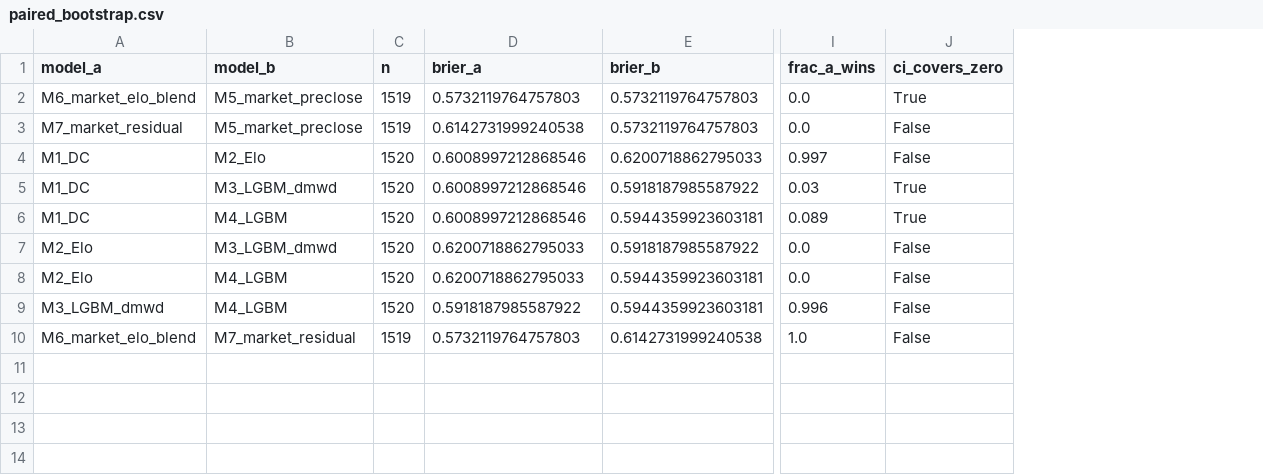
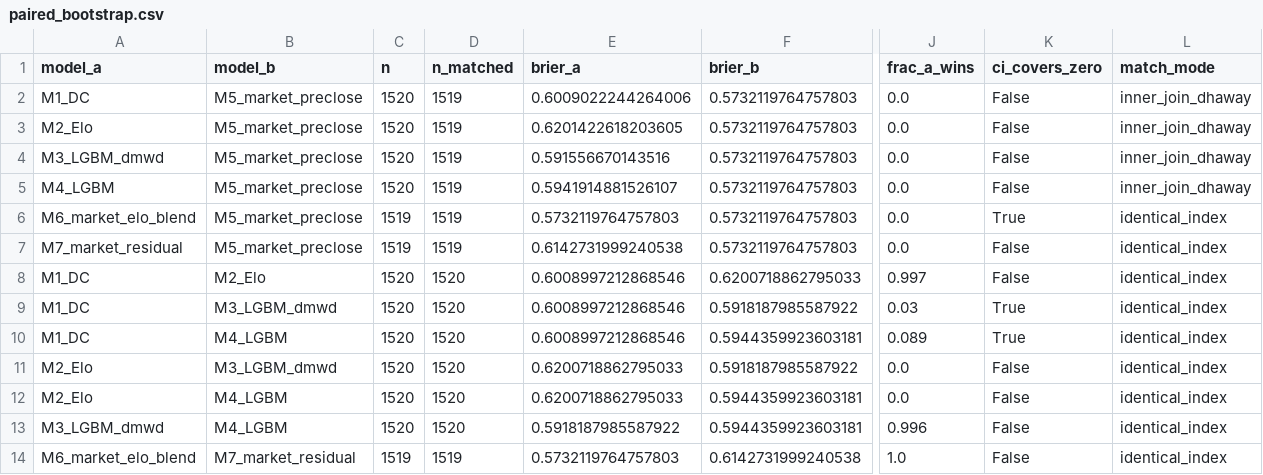
Before and after one commit to Philip3006/sportsbrain, a CSV file: research/top5/leagues/seriea/results/paired_bootstrap.csv, drawn as a sheet; only a part is shown, gaps mark what is left out; addresses are those after the commit; rows hold the shown columns only; the diff names each change by its address in the sheet, - before the commit and + after, or states it on an @@ line.

```diff
--- a/research/top5/leagues/seriea/results/paired_bootstrap.csv
+++ b/research/top5/leagues/seriea/results/paired_bootstrap.csv
+column D (n_matched), rows 6-14: 1519 | 1519 | 1520 | 1520 | 1520 | 1520 | 1520 | 1520 | 1519
+column L (match_mode), rows 6-14: all identical_index
+row 2: M1_DC | M5_market_preclose | 1520 | 1519 | 0.6009022244264006 | 0.5732119764757803 | 0.0 | False | inner_join_dhaway
+row 3: M2_Elo | M5_market_preclose | 1520 | 1519 | 0.6201422618203605 | 0.5732119764757803 | 0.0 | False | inner_join_dhaway
+row 4: M3_LGBM_dmwd | M5_market_preclose | 1520 | 1519 | 0.591556670143516 | 0.5732119764757803 | 0.0 | False | inner_join_dhaway
+row 5: M4_LGBM | M5_market_preclose | 1520 | 1519 | 0.5941914881526107 | 0.5732119764757803 | 0.0 | False | inner_join_dhaway
```
Also changed, not shown: research/top5/leagues/bl1/results/contamination_test_hashes.csv, research/top5/leagues/epl/results/contamination_test_hashes.csv, 12 other files.
